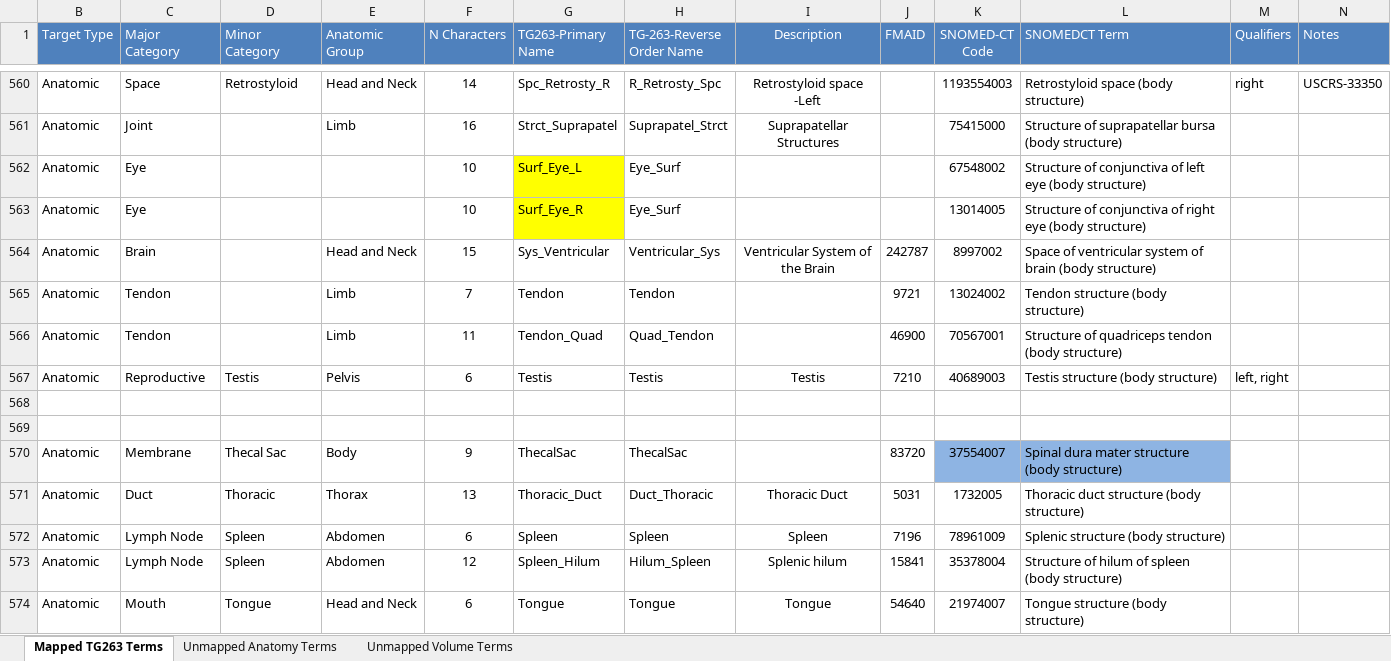
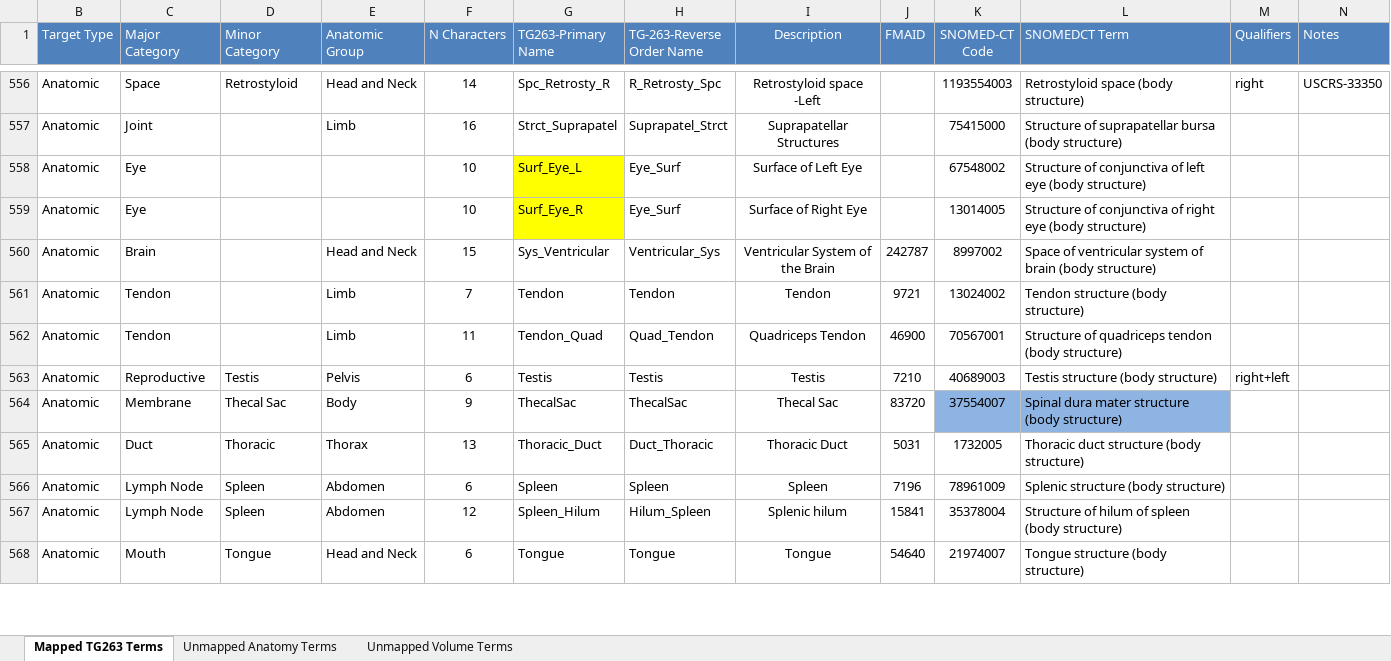
Before and after one commit to HL7/fhir-mCODE-ig, an Excel workbook: input/images/TG263_Nomenclature_to_SNOMEDCT_Codes_and_Qualifiers.xlsx, sheet Mapped TG263 Terms, drawn as a sheet; only a part is shown, gaps mark what is left out; values as stored, in another font and other column widths than the file's, no borders; removed rows and columns are numbered as before the commit, all else as after; the diff covers the shown part only; the diff names each change by its address in the sheet, - before the commit and + after, or states it on an @@ line.

```diff
--- a/input/images/TG263_Nomenclature_to_SNOMEDCT_Codes_and_Qualifiers.xlsx (sheet Mapped TG263 Terms)
+++ b/input/images/TG263_Nomenclature_to_SNOMEDCT_Codes_and_Qualifiers.xlsx (sheet Mapped TG263 Terms)
-I558 (Description): (empty)
+I558 (Description): Surface of Left Eye
-I559 (Description): (empty)
+I559 (Description): Surface of Right Eye
-I561 (Description): (empty)
+I561 (Description): Tendon
-I562 (Description): (empty)
+I562 (Description): Quadriceps Tendon
-M563 (Qualifiers): left, right
+M563 (Qualifiers): right+left
-row 568: (empty)
-row 569: (empty)
-I564 (Description): (empty)
+I564 (Description): Thecal Sac
```
Also changed, not shown: 4 removed rows, 78 edited cells and cell formats elsewhere in this sheet, formulas that keep their value, 43 other files.
